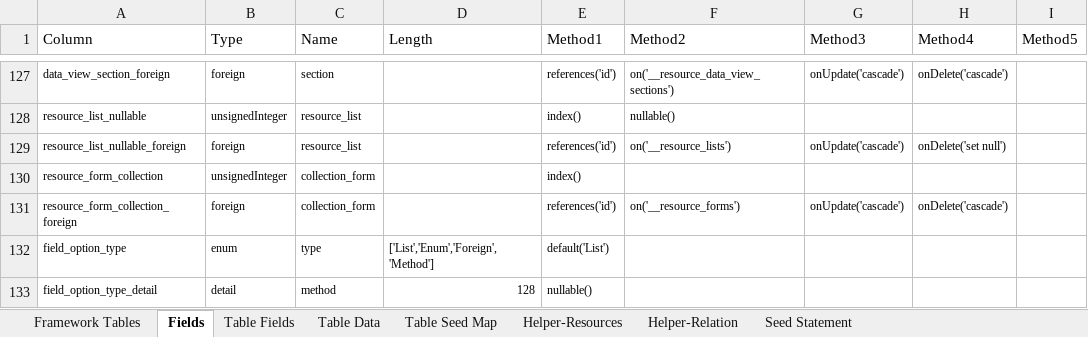
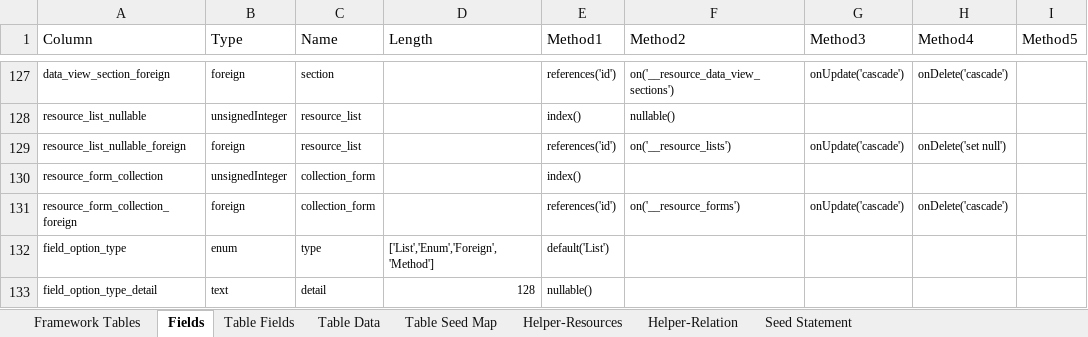
Before and after one commit to MilestoneInnovativeTechnologies/Appframe, an Excel workbook: Helper.xlsx, sheet Fields, drawn as a sheet; only a part is shown, gaps mark what is left out; values as stored, in another font and other column widths than the file's, no borders; conditional formats and table styles not drawn; the diff names each change by its address in the sheet, - before the commit and + after, or states it on an @@ line.

Commit message:
Field Option table modified

```diff
--- a/Helper.xlsx (sheet Fields)
+++ b/Helper.xlsx (sheet Fields)
-B133 (Type): detail
+B133 (Type): text
-C133 (Name): method
+C133 (Name): detail
```
Also changed, not shown: sheet Table Data, sheet Table Fields, hidden cells.
